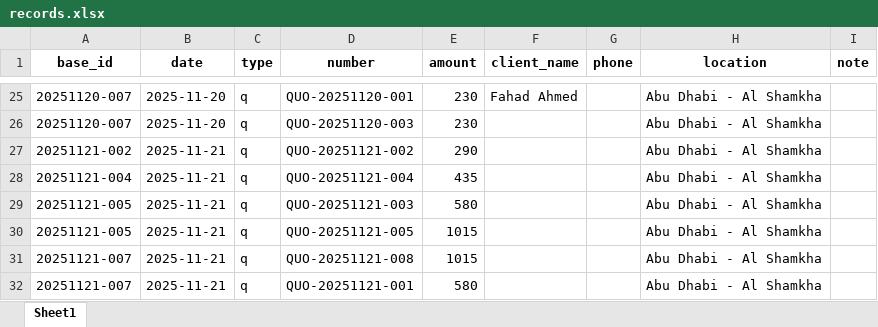
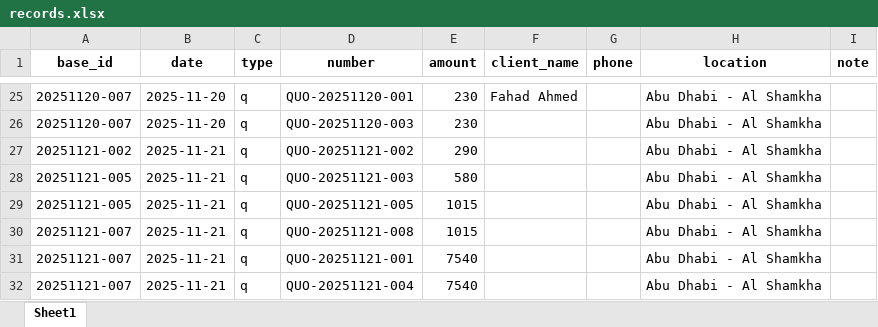
Before and after one commit to cro0om3/FHD, an Excel workbook: data/records.xlsx, sheet Sheet1, drawn as a sheet; only a part is shown, gaps mark what is left out; values as stored, in another font and other column widths than the file's, no borders; removed rows and columns are numbered as before the commit, all else as after; the diff names each change by its address in the sheet, - before the commit and + after, or states it on an @@ line.

```diff
--- a/data/records.xlsx (sheet Sheet1)
+++ b/data/records.xlsx (sheet Sheet1)
-row 28: 20251121-004 | 2025-11-21 | q | QUO-20251121-004 | 435 |  |  | Abu Dhabi - Al Shamkha
-E31 (amount): 580
+E31 (amount): 7540
+row 32: 20251121-007 | 2025-11-21 | q | QUO-20251121-004 | 7540 |  |  | Abu Dhabi - Al Shamkha
```
Also changed, not shown: 2 other files.
